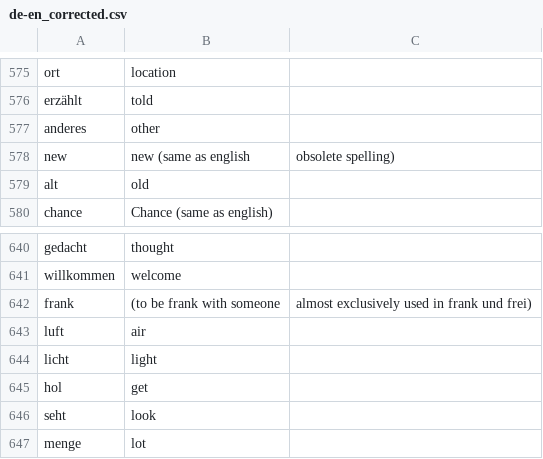
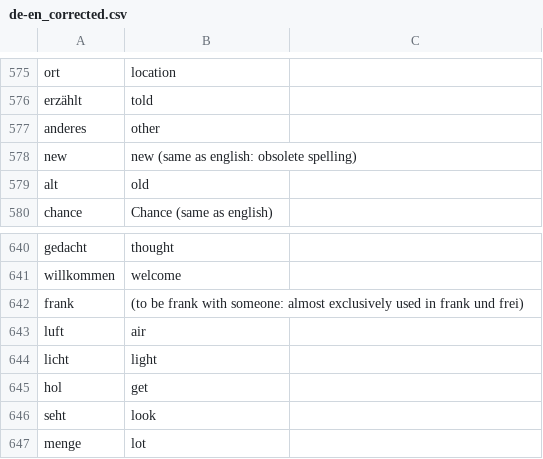
Before and after one commit to M-T3K/LangMaster, a CSV file: Storage/de-en_corrected.csv, drawn as a sheet; only a part is shown, gaps mark what is left out; the diff names each change by its address in the sheet, - before the commit and + after, or states it on an @@ line.

Commit message:
Updated de-en_corrected to fix all of Githubs crappy csv errors

```diff
--- a/Storage/de-en_corrected.csv
+++ b/Storage/de-en_corrected.csv
-B578: new (same as english
+B578: new (same as english: obsolete spelling)
-C578: obsolete spelling)
+C578: (empty)
-B642: …frank with someone
+B642: …frank with someone: almost exclusively used in frank und frei)
-C642: almost exclusively used in frank und frei)
+C642: (empty)
```
